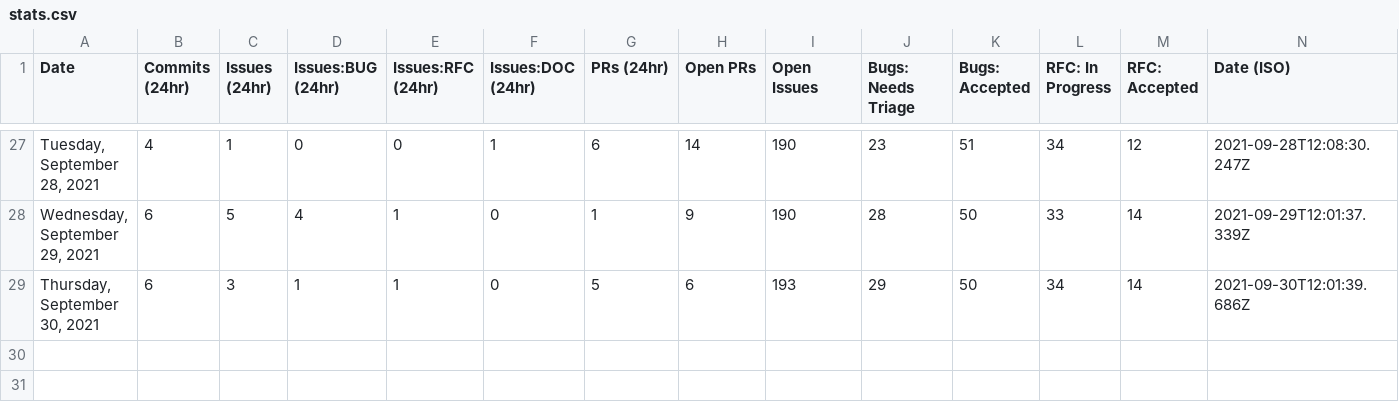
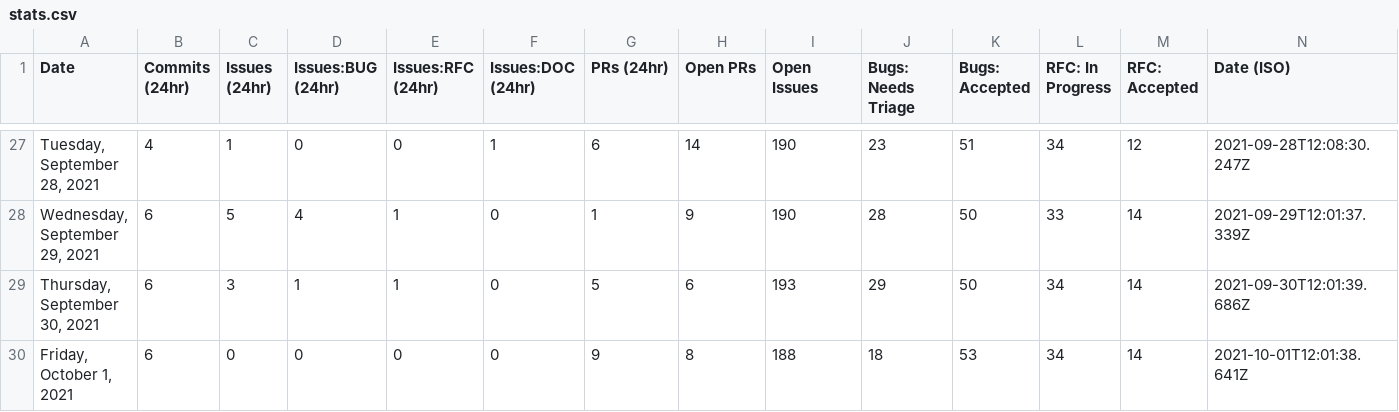
Before and after one commit to outcastgeek/astro, a CSV file: scripts/stats/stats.csv, drawn as a sheet; only a part is shown, gaps mark what is left out.

```diff
--- a/scripts/stats/stats.csv
+++ b/scripts/stats/stats.csv
@@ -29 +29,2 @@ Date,Commits (24hr),Issues (24hr),Issues:BUG (24hr),Issues:RFC (24hr),Issues:DOC
 "Thursday, September 30, 2021",6,3,1,1,0,5,6,193,29,50,34,14,"2021-09-30T12:01:39.686Z"
+"Friday, October 1, 2021",6,0,0,0,0,9,8,188,18,53,34,14,"2021-10-01T12:01:38.641Z"
```
Also changed, not shown: 1 other file.
